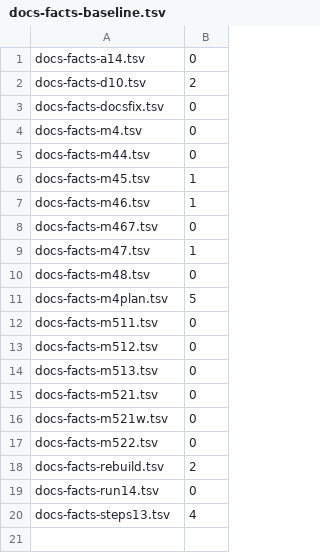
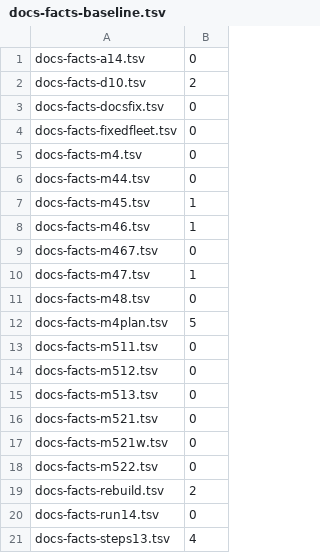
Before and after one commit to Heron-AI-Security/trus-tee-crawl, a TSV file: ops/attested/docs-facts-baseline.tsv, drawn as a sheet; the diff names each change by its address in the sheet, - before the commit and + after, or states it on an @@ line.

Commit message:
chore(attested): add the facts list of the fixed-fleet plan and extend the baseline

```diff
--- a/ops/attested/docs-facts-baseline.tsv
+++ b/ops/attested/docs-facts-baseline.tsv
+row 4: docs-facts-fixedfleet.tsv | 0
```
Also changed, not shown: 1 other file.
